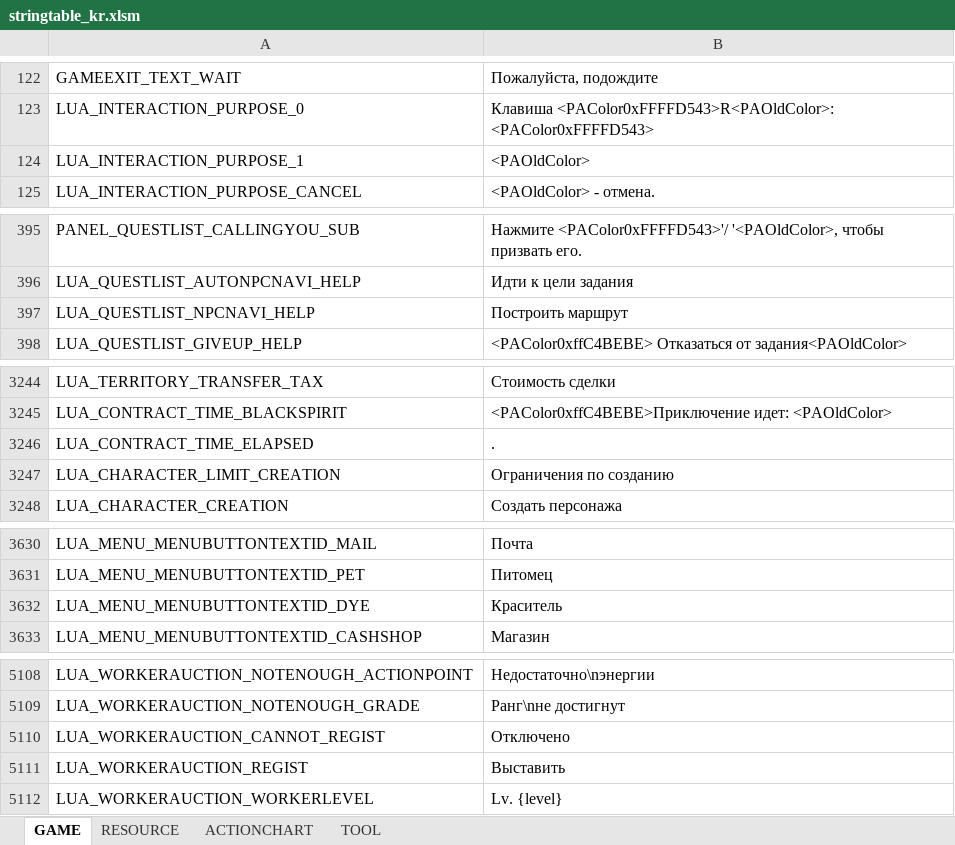
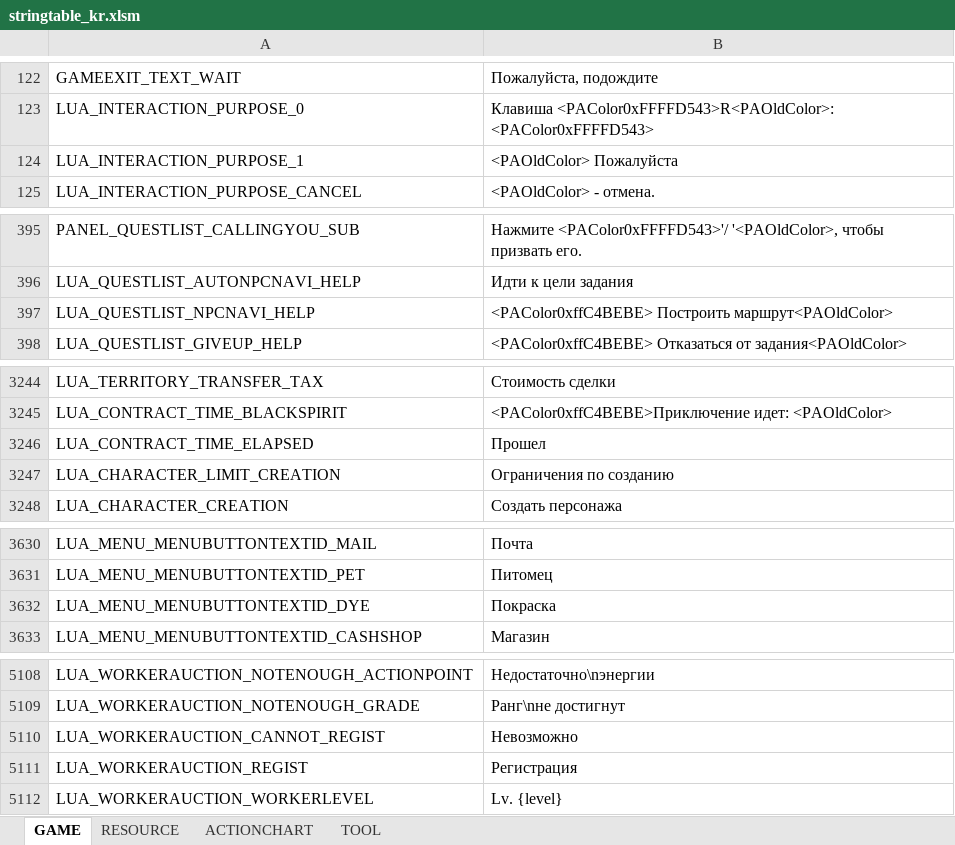
Before and after one commit to Lykii22/BDORUS, an Excel workbook: prestringtable/kr/stringtable_kr.xlsm, sheet GAME, drawn as a sheet; only a part is shown, gaps mark what is left out; values as stored, in another font and other column widths than the file's, no borders; the diff covers the shown part only; the diff names each change by its address in the sheet, - before the commit and + after, or states it on an @@ line.

```diff
--- a/prestringtable/kr/stringtable_kr.xlsm (sheet GAME)
+++ b/prestringtable/kr/stringtable_kr.xlsm (sheet GAME)
-B124: <PAOldColor>
+B124: <PAOldColor> Пожалуйста
-B397: Построить маршрут
+B397: <PAColor0xffC4BEBE> Построить маршрут<PAOldColor>
-B3246: .
+B3246: Прошел
-B3632: Краситель
+B3632: Покраска
-B5110: Отключено
+B5110: Невозможно
-B5111: Выставить
+B5111: Регистрация
```
Also changed, not shown: 2 edited cells elsewhere in this sheet, sheet RESOURCE, sheet TOOL, prestringtable/kr/stringtable_cutscene_kr.xlsm, prestringtable/kr/symbolnostringtable_kr.xlsm, 2 other files.
